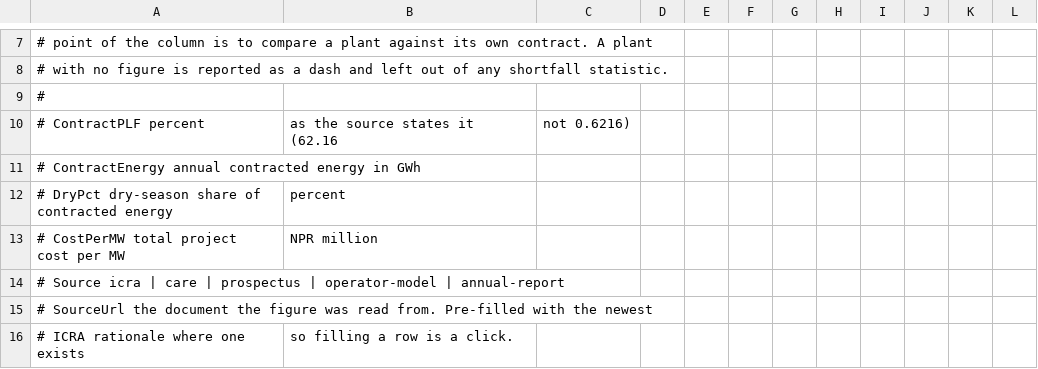
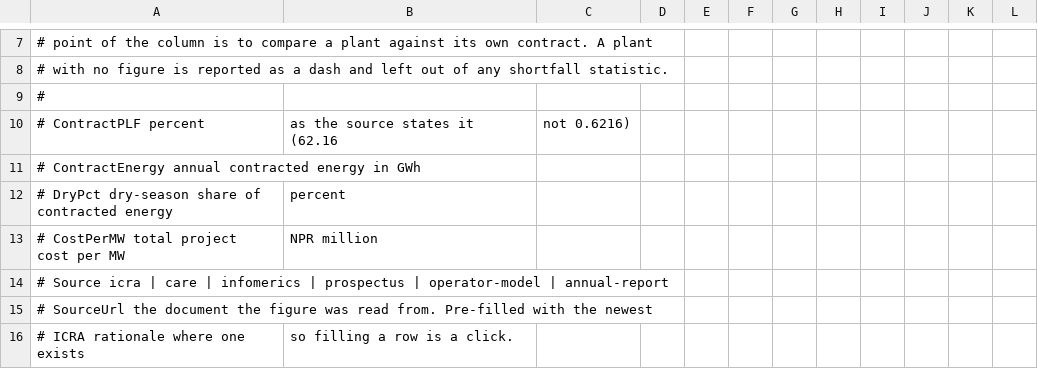
Before and after one commit to bikakhilesh/nepal-hydro-royalty, a CSV file: scalper_plf_input.csv, drawn as a sheet; only a part is shown, gaps mark what is left out; the diff covers the shown part only.

```diff
--- a/scalper_plf_input.csv
+++ b/scalper_plf_input.csv
@@ -13,3 +13,3 @@
 # CostPerMW     total project cost per MW, NPR million
-# Source        icra | care | prospectus | operator-model | annual-report
+# Source        icra | care | infomerics | prospectus | operator-model | annual-report
 # SourceUrl     the document the figure was read from. Pre-filled with the newest
```
Also changed, not shown: 14 edited cells elsewhere in this file, 2 other files.
